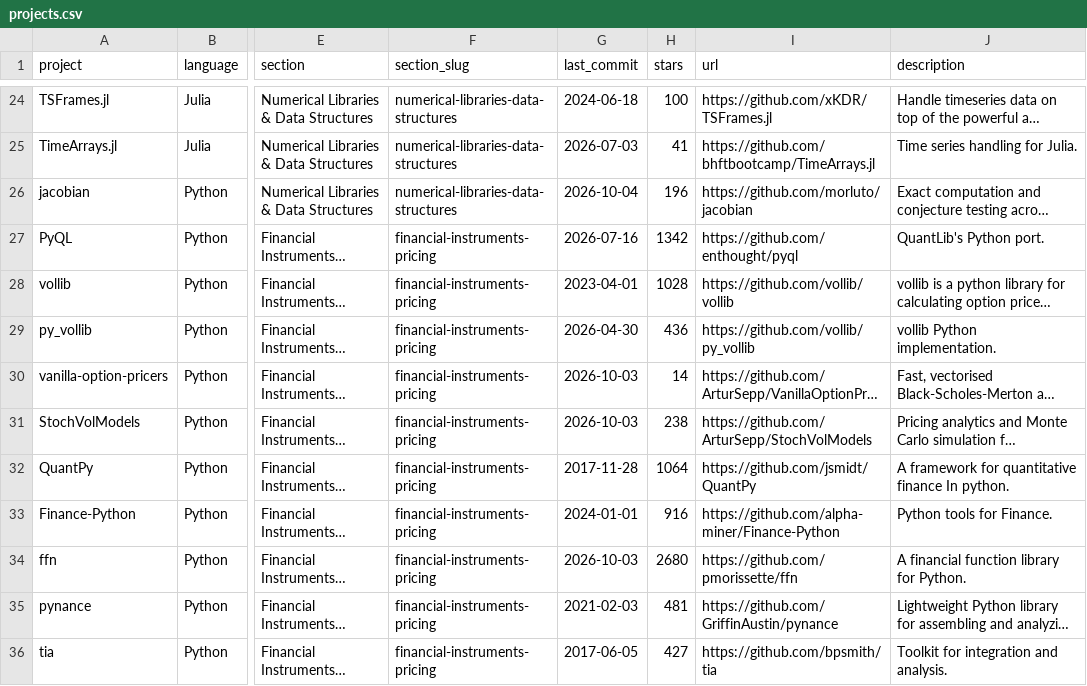
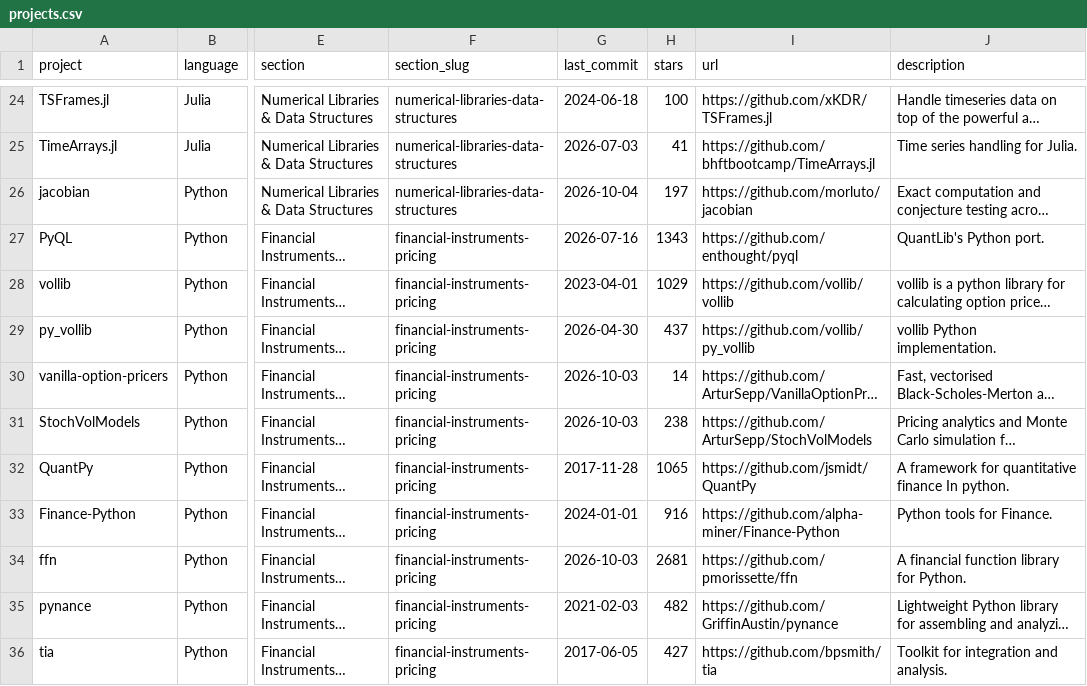
Before and after one commit to picktim/awesome-quant, a CSV file: projects.csv, drawn as a sheet; only a part is shown, gaps mark what is left out; long unchanged cells end in …; the diff covers the shown part only; the diff names each change by its address in the sheet, - before the commit and + after, or states it on an @@ line.

```diff
--- a/projects.csv
+++ b/projects.csv
-H26 (stars): 196
+H26 (stars): 197
-H27 (stars): 1342
+H27 (stars): 1343
-H28 (stars): 1028
+H28 (stars): 1029
-H29 (stars): 436
+H29 (stars): 437
-H32 (stars): 1064
+H32 (stars): 1065
-H34 (stars): 2680
+H34 (stars): 2681
-H35 (stars): 481
+H35 (stars): 482
```
Also changed, not shown: 145 edited cells elsewhere in this file, 1 other file.
